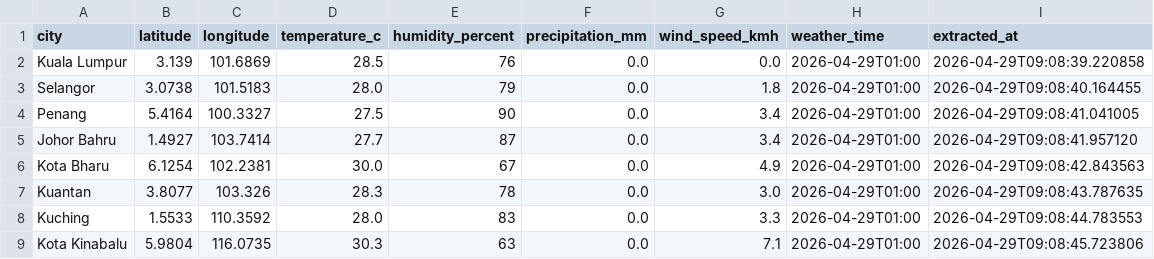
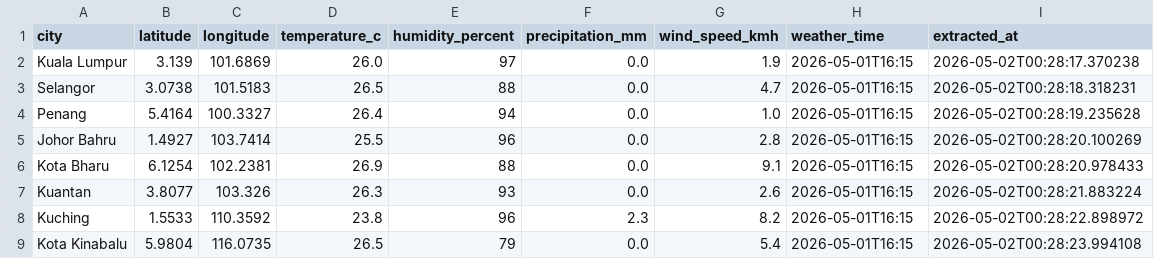
Before and after one commit to amfarhnn/malaysia-weather-data-pipeline, a CSV file: data/raw/weather_raw.csv, drawn as a sheet.

```diff
--- a/data/raw/weather_raw.csv
+++ b/data/raw/weather_raw.csv
@@ -1,9 +1,9 @@
 city,latitude,longitude,temperature_c,humidity_percent,precipitation_mm,wind_speed_kmh,weather_time,extracted_at
-Kuala Lumpur,3.139,101.6869,28.5,76,0.0,0.0,2026-04-29T01:00,2026-04-29T09:08:39.220858
-Selangor,3.0738,101.5183,28.0,79,0.0,1.8,2026-04-29T01:00,2026-04-29T09:08:40.164455
-Penang,5.4164,100.3327,27.5,90,0.0,3.4,2026-04-29T01:00,2026-04-29T09:08:41.041005
-Johor Bahru,1.4927,103.7414,27.7,87,0.0,3.4,2026-04-29T01:00,2026-04-29T09:08:41.957120
-Kota Bharu,6.1254,102.2381,30.0,67,0.0,4.9,2026-04-29T01:00,2026-04-29T09:08:42.843563
-Kuantan,3.8077,103.326,28.3,78,0.0,3.0,2026-04-29T01:00,2026-04-29T09:08:43.787635
-Kuching,1.5533,110.3592,28.0,83,0.0,3.3,2026-04-29T01:00,2026-04-29T09:08:44.783553
-Kota Kinabalu,5.9804,116.0735,30.3,63,0.0,7.1,2026-04-29T01:00,2026-04-29T09:08:45.723806
+Kuala Lumpur,3.139,101.6869,26.0,97,0.0,1.9,2026-05-01T16:15,2026-05-02T00:28:17.370238
+Selangor,3.0738,101.5183,26.5,88,0.0,4.7,2026-05-01T16:15,2026-05-02T00:28:18.318231
+Penang,5.4164,100.3327,26.4,94,0.0,1.0,2026-05-01T16:15,2026-05-02T00:28:19.235628
+Johor Bahru,1.4927,103.7414,25.5,96,0.0,2.8,2026-05-01T16:15,2026-05-02T00:28:20.100269
+Kota Bharu,6.1254,102.2381,26.9,88,0.0,9.1,2026-05-01T16:15,2026-05-02T00:28:20.978433
+Kuantan,3.8077,103.326,26.3,93,0.0,2.6,2026-05-01T16:15,2026-05-02T00:28:21.883224
+Kuching,1.5533,110.3592,23.8,96,2.3,8.2,2026-05-01T16:15,2026-05-02T00:28:22.898972
+Kota Kinabalu,5.9804,116.0735,26.5,79,0.0,5.4,2026-05-01T16:15,2026-05-02T00:28:23.994108
```
Also changed, not shown: data/processed/weather_cleaned.csv, 6 other files.
